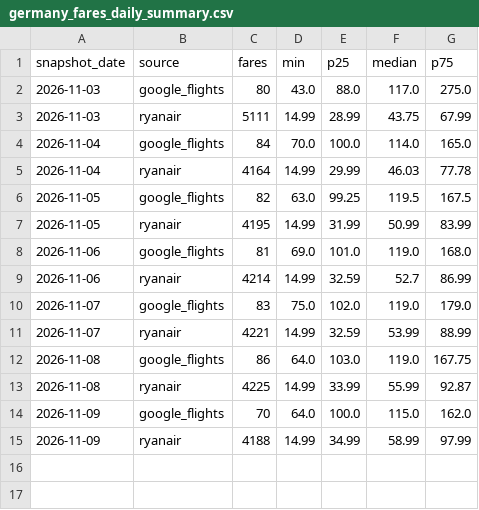
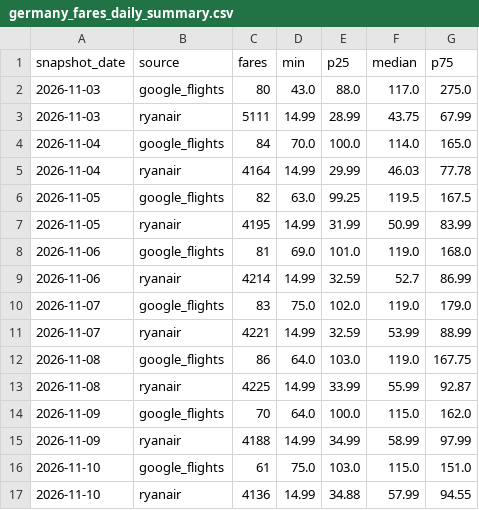
Before and after one commit to bartuturan/germany-flight-fares, a CSV file: data/germany_fares_daily_summary.csv, drawn as a sheet.

```diff
--- a/data/germany_fares_daily_summary.csv
+++ b/data/germany_fares_daily_summary.csv
@@ -15 +15,3 @@ snapshot_date,source,fares,min,p25,median,p75
 2026-11-09,ryanair,4188,14.99,34.99,58.99,97.99
+2026-11-10,google_flights,61,75.0,103.0,115.0,151.0
+2026-11-10,ryanair,4136,14.99,34.88,57.99,94.55
```
Also changed, not shown: data/quality/quality_log.csv, 4 other files.
